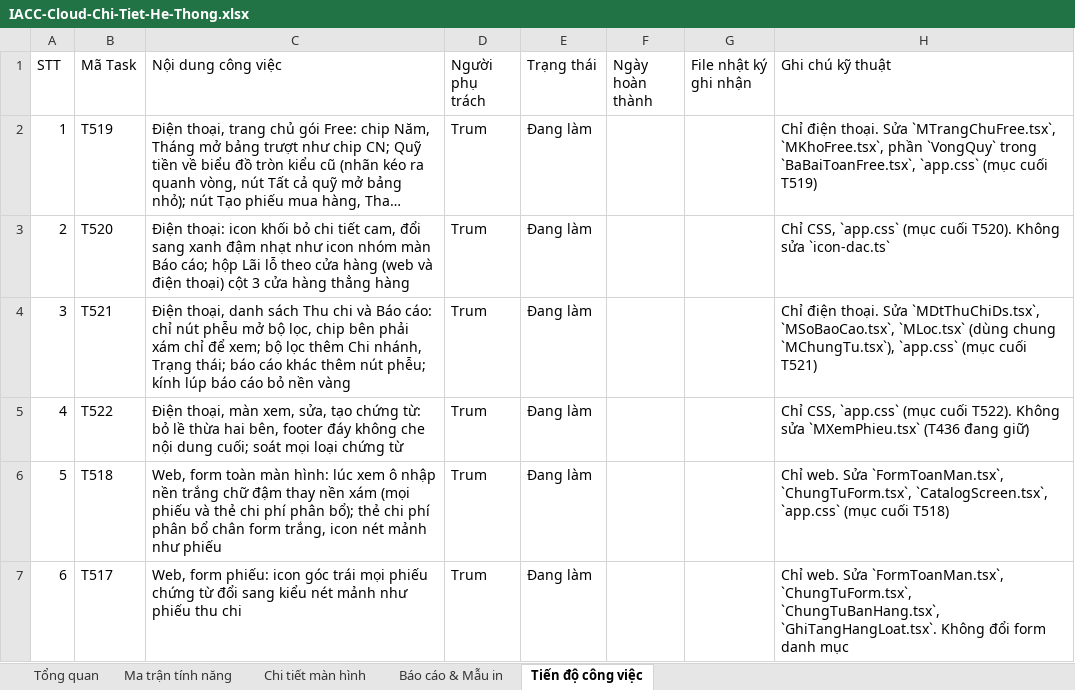
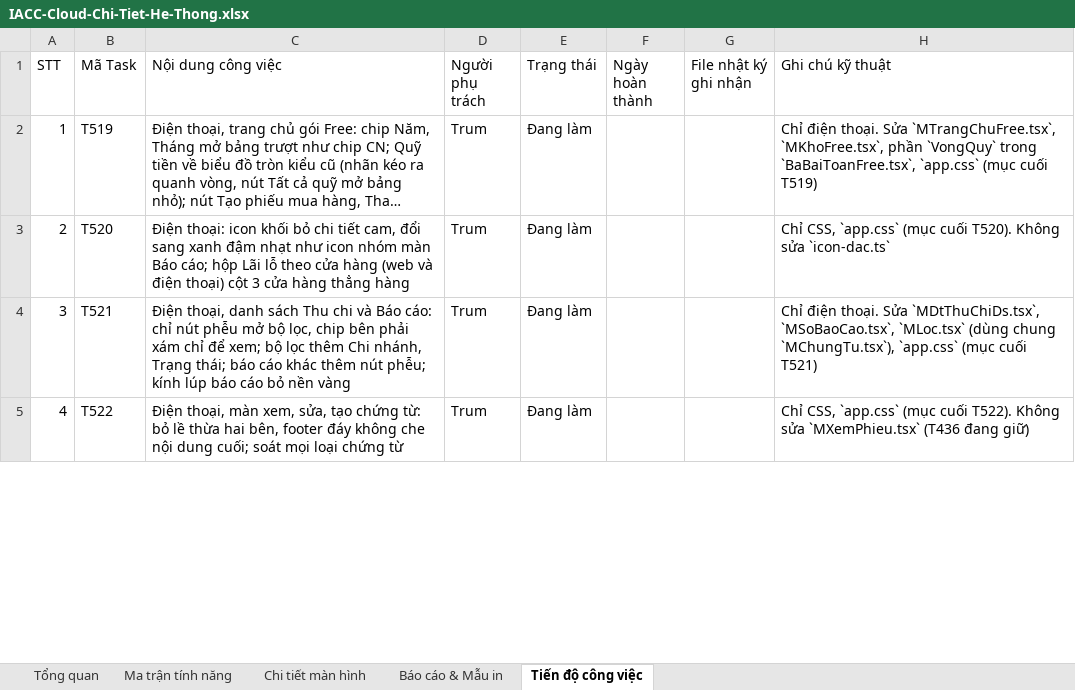
Before and after one commit to trungkhanhduong93/iaccdemo, an Excel workbook: docs/IACC-Cloud-Chi-Tiet-He-Thong.xlsx, sheet Tiến độ công việc, drawn as a sheet; only a part is shown; long unchanged cells end in …; values as stored, in another font and other column widths than the file's, no cell formats; removed rows and columns are numbered as before the commit, all else as after; the diff covers the shown part only; the diff names each change by its address in the sheet, - before the commit and + after, or states it on an @@ line.

```diff
--- a/docs/IACC-Cloud-Chi-Tiet-He-Thong.xlsx (sheet Tiến độ công việc)
+++ b/docs/IACC-Cloud-Chi-Tiet-He-Thong.xlsx (sheet Tiến độ công việc)
-row 6: 5 | T518 | Web, form toàn màn hình: lúc xem ô nhập nền trắng chữ đậm thay nền xám (mọi phiếu và thẻ chi phí phân bổ); thẻ chi phí phân bổ chân form trắng, icon nét mảnh như phiếu | Trum | Đang làm |  |  | Chỉ web. Sửa `FormToanMan.tsx`, `ChungTuForm.tsx`, `CatalogScreen.tsx`, `app.css` (mục cuối T518)
-row 7: 6 | T517 | Web, form phiếu: icon góc trái mọi phiếu chứng từ đổi sang kiểu nét mảnh như phiếu thu chi | Trum | Đang làm |  |  | Chỉ web. Sửa `FormToanMan.tsx`, `ChungTuForm.tsx`, `ChungTuBanHang.tsx`, `GhiTangHangLoat.tsx`. Không đổi form danh mục
```
Also changed, not shown: 3 added rows, 1 removed row and row numbers in column A elsewhere in this sheet, sheet Tổng quan, cell formats, 5 other files.
